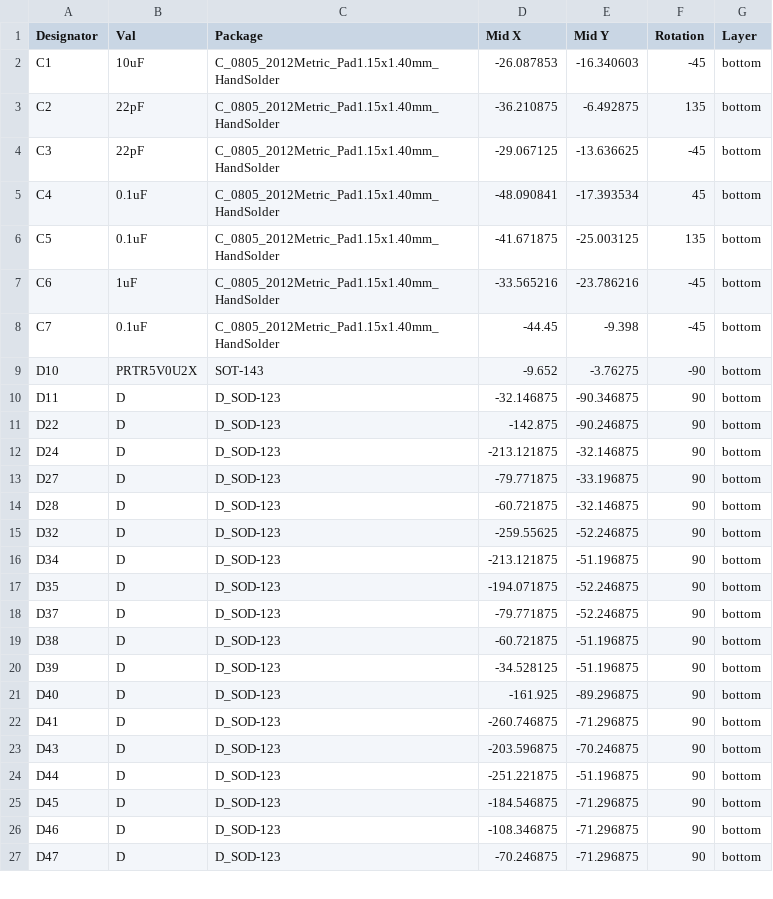
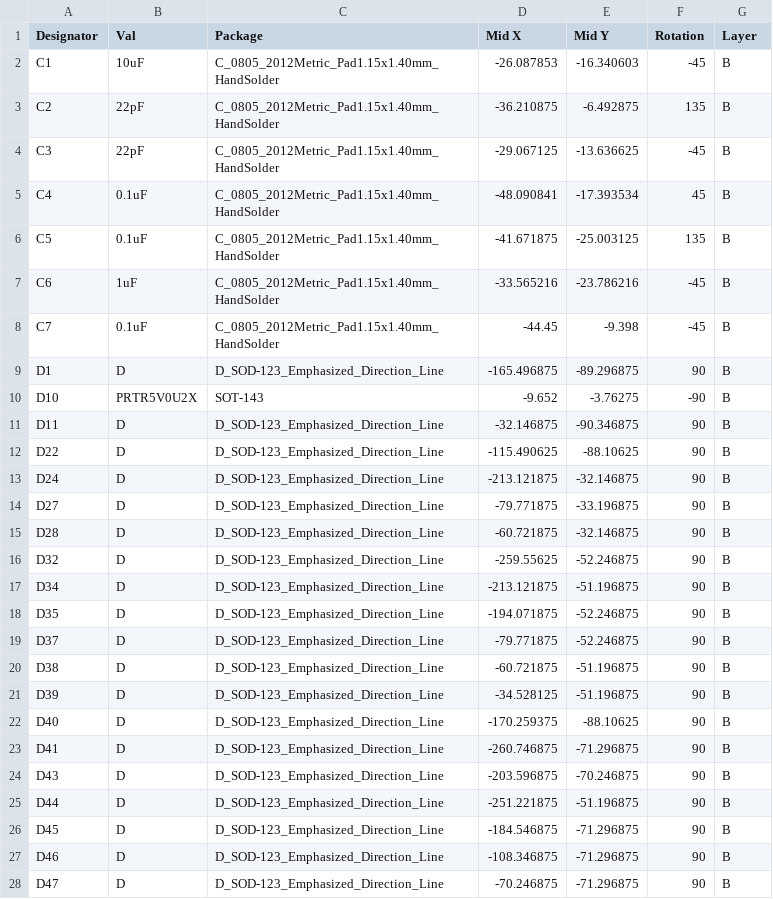
Before and after one commit to jpskenn/Sandy, a CSV file: PCB/Sandy_Base/Gerbers/SMTA/Sandy_Base-bottom-pos.csv, drawn as a sheet; only a part is shown; the diff covers the shown part only.

```diff
--- a/PCB/Sandy_Base/Gerbers/SMTA/Sandy_Base-bottom-pos.csv
+++ b/PCB/Sandy_Base/Gerbers/SMTA/Sandy_Base-bottom-pos.csv
@@ -1,27 +1,28 @@
 Designator,Val,Package,Mid X,Mid Y,Rotation,Layer
-C1,10uF,C_0805_2012Metric_Pad1.15x1.40mm_HandSolder,-26.087853,-16.340603,-45,bottom
-C2,22pF,C_0805_2012Metric_Pad1.15x1.40mm_HandSolder,-36.210875,-6.492875,135,bottom
-C3,22pF,C_0805_2012Metric_Pad1.15x1.40mm_HandSolder,-29.067125,-13.636625,-45,bottom
-C4,0.1uF,C_0805_2012Metric_Pad1.15x1.40mm_HandSolder,-48.090841,-17.393534,45,bottom
-C5,0.1uF,C_0805_2012Metric_Pad1.15x1.40mm_HandSolder,-41.671875,-25.003125,135,bottom
-C6,1uF,C_0805_2012Metric_Pad1.15x1.40mm_HandSolder,-33.565216,-23.786216,-45,bottom
-C7,0.1uF,C_0805_2012Metric_Pad1.15x1.40mm_HandSolder,-44.45,-9.398,-45,bottom
-D10,PRTR5V0U2X,SOT-143,-9.652,-3.76275,-90,bottom
-D11,D,D_SOD-123,-32.146875,-90.346875,90,bottom
-D22,D,D_SOD-123,-142.875,-90.246875,90,bottom
-D24,D,D_SOD-123,-213.121875,-32.146875,90,bottom
-D27,D,D_SOD-123,-79.771875,-33.196875,90,bottom
-D28,D,D_SOD-123,-60.721875,-32.146875,90,bottom
-D32,D,D_SOD-123,-259.55625,-52.246875,90,bottom
-D34,D,D_SOD-123,-213.121875,-51.196875,90,bottom
-D35,D,D_SOD-123,-194.071875,-52.246875,90,bottom
-D37,D,D_SOD-123,-79.771875,-52.246875,90,bottom
-D38,D,D_SOD-123,-60.721875,-51.196875,90,bottom
-D39,D,D_SOD-123,-34.528125,-51.196875,90,bottom
-D40,D,D_SOD-123,-161.925,-89.296875,90,bottom
-D41,D,D_SOD-123,-260.746875,-71.296875,90,bottom
-D43,D,D_SOD-123,-203.596875,-70.246875,90,bottom
-D44,D,D_SOD-123,-251.221875,-51.196875,90,bottom
-D45,D,D_SOD-123,-184.546875,-71.296875,90,bottom
-D46,D,D_SOD-123,-108.346875,-71.296875,90,bottom
-D47,D,D_SOD-123,-70.246875,-71.296875,90,bottom
+C1,10uF,C_0805_2012Metric_Pad1.15x1.40mm_HandSolder,-26.087853,-16.340603,-45,B
+C2,22pF,C_0805_2012Metric_Pad1.15x1.40mm_HandSolder,-36.210875,-6.492875,135,B
+C3,22pF,C_0805_2012Metric_Pad1.15x1.40mm_HandSolder,-29.067125,-13.636625,-45,B
+C4,0.1uF,C_0805_2012Metric_Pad1.15x1.40mm_HandSolder,-48.090841,-17.393534,45,B
+C5,0.1uF,C_0805_2012Metric_Pad1.15x1.40mm_HandSolder,-41.671875,-25.003125,135,B
+C6,1uF,C_0805_2012Metric_Pad1.15x1.40mm_HandSolder,-33.565216,-23.786216,-45,B
+C7,0.1uF,C_0805_2012Metric_Pad1.15x1.40mm_HandSolder,-44.45,-9.398,-45,B
+D1,D,D_SOD-123_Emphasized_Direction_Line,-165.496875,-89.296875,90,B
+D10,PRTR5V0U2X,SOT-143,-9.652,-3.76275,-90,B
+D11,D,D_SOD-123_Emphasized_Direction_Line,-32.146875,-90.346875,90,B
+D22,D,D_SOD-123_Emphasized_Direction_Line,-115.490625,-88.10625,90,B
+D24,D,D_SOD-123_Emphasized_Direction_Line,-213.121875,-32.146875,90,B
+D27,D,D_SOD-123_Emphasized_Direction_Line,-79.771875,-33.196875,90,B
+D28,D,D_SOD-123_Emphasized_Direction_Line,-60.721875,-32.146875,90,B
+D32,D,D_SOD-123_Emphasized_Direction_Line,-259.55625,-52.246875,90,B
+D34,D,D_SOD-123_Emphasized_Direction_Line,-213.121875,-51.196875,90,B
+D35,D,D_SOD-123_Emphasized_Direction_Line,-194.071875,-52.246875,90,B
+D37,D,D_SOD-123_Emphasized_Direction_Line,-79.771875,-52.246875,90,B
+D38,D,D_SOD-123_Emphasized_Direction_Line,-60.721875,-51.196875,90,B
+D39,D,D_SOD-123_Emphasized_Direction_Line,-34.528125,-51.196875,90,B
+D40,D,D_SOD-123_Emphasized_Direction_Line,-170.259375,-88.10625,90,B
+D41,D,D_SOD-123_Emphasized_Direction_Line,-260.746875,-71.296875,90,B
+D43,D,D_SOD-123_Emphasized_Direction_Line,-203.596875,-70.246875,90,B
+D44,D,D_SOD-123_Emphasized_Direction_Line,-251.221875,-51.196875,90,B
+D45,D,D_SOD-123_Emphasized_Direction_Line,-184.546875,-71.296875,90,B
+D46,D,D_SOD-123_Emphasized_Direction_Line,-108.346875,-71.296875,90,B
+D47,D,D_SOD-123_Emphasized_Direction_Line,-70.246875,-71.296875,90,B
```
Also changed, not shown: 58 edited cells elsewhere in this file, 55 other files.
